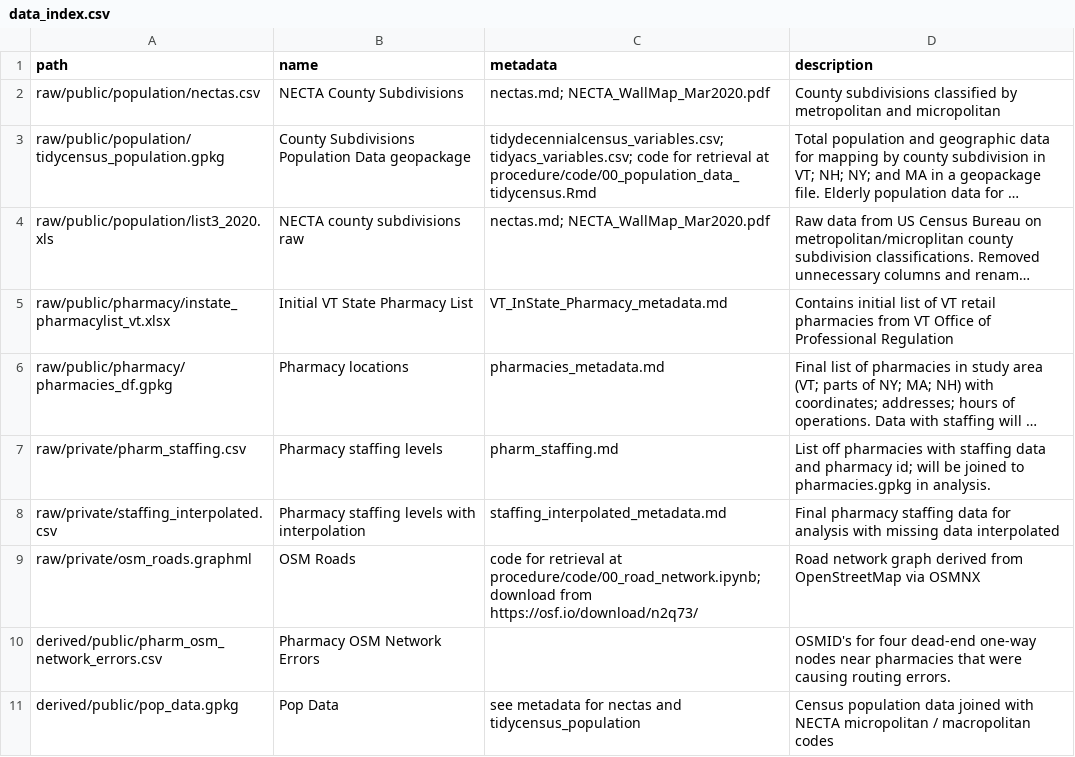
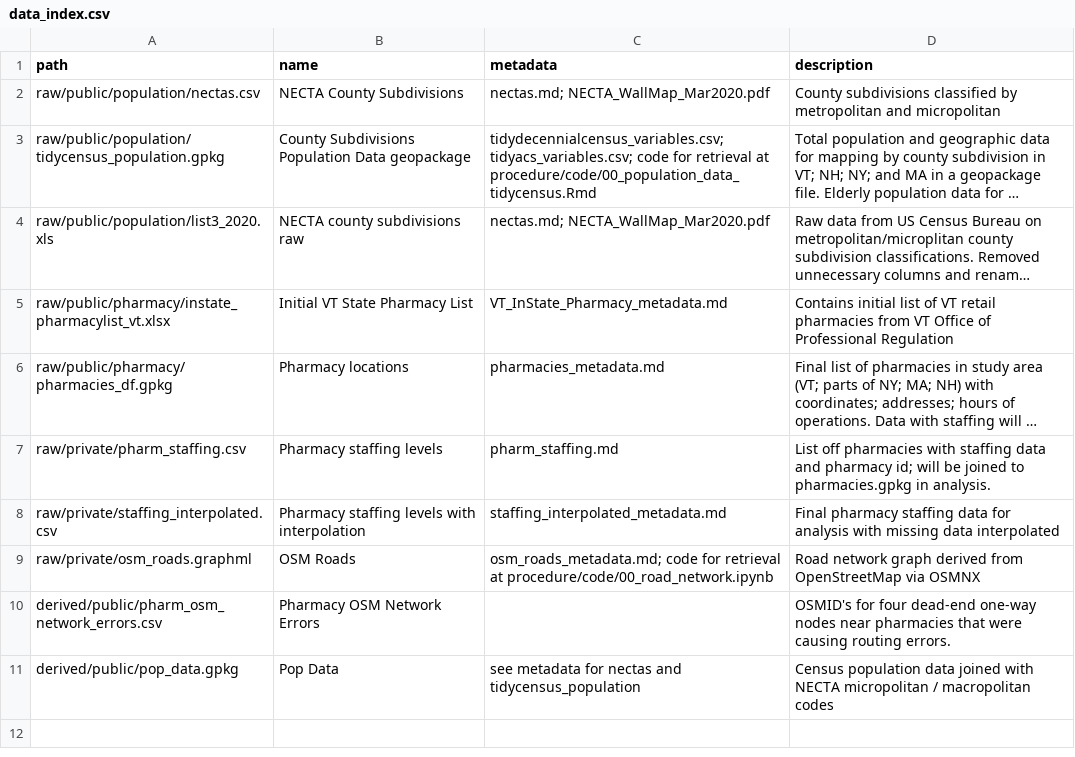
Before and after one commit to samroubin/VTPharmacy, a CSV file: data/data_index.csv, drawn as a sheet; long unchanged cells end in ….

Commit message:
update osm roads info

```diff
--- a/data/data_index.csv
+++ b/data/data_index.csv
@@ -8,3 +8,3 @@ raw/private/pharm_staffing.csv,Pharmacy staffing levels,pharm_staffing.md,List o
 raw/private/staffing_interpolated.csv,Pharmacy staffing levels with interpolation,staffing_interpolated_metadata.md,Final pharmacy staffing data for analysis with missing data interpolated
-raw/private/osm_roads.graphml,OSM Roads,code for retrieval at procedure/code/00_road_network.ipynb; download from https://osf.io/download/n2q73/,Road network graph derived from OpenStreetMap via OSMNX
+raw/private/osm_roads.graphml,OSM Roads,osm_roads_metadata.md; code for retrieval at procedure/code/00_road_network.ipynb,Road network graph derived from OpenStreetMap via OSMNX
 derived/public/pharm_osm_network_errors.csv,Pharmacy OSM Network Errors,,OSMID's for four dead-end one-way nodes near pharmacies that were causing routing errors.
```
Also changed, not shown: 2 other files.
